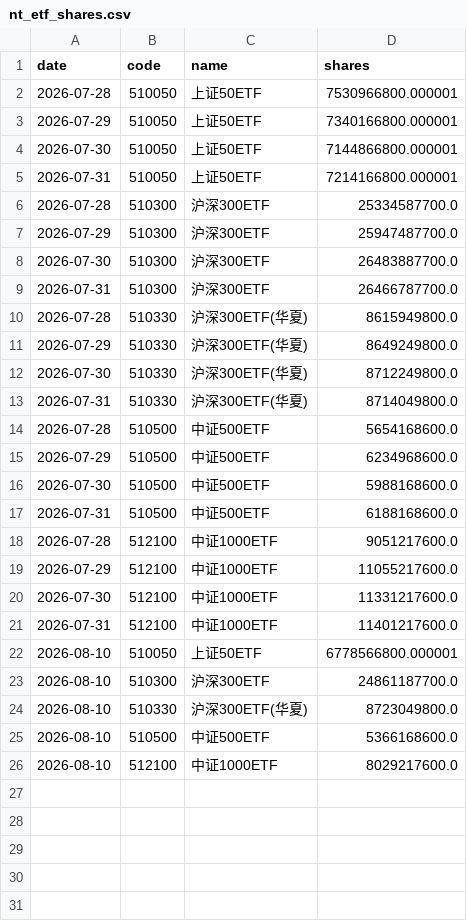
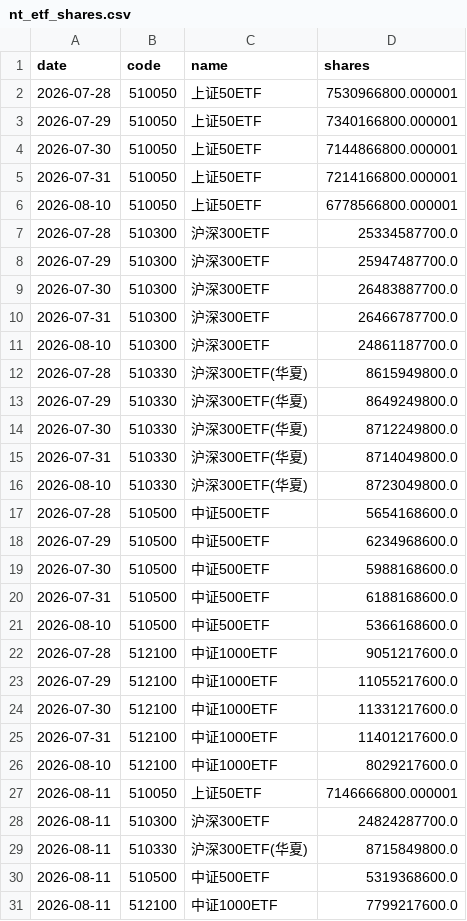
Before and after one commit to EthanInternet/nt-tracker, a CSV file: nt_etf_shares.csv, drawn as a sheet.

Commit message:
daily update

```diff
--- a/nt_etf_shares.csv
+++ b/nt_etf_shares.csv
@@ -5,2 +5,3 @@ date,code,name,shares
 2026-07-31,510050,上证50ETF,7214166800.000001
+2026-08-10,510050,上证50ETF,6778566800.000001
 2026-07-28,510300,沪深300ETF,25334587700.0
@@ -9,2 +10,3 @@ date,code,name,shares
 2026-07-31,510300,沪深300ETF,26466787700.0
+2026-08-10,510300,沪深300ETF,24861187700.0
 2026-07-28,510330,沪深300ETF(华夏),8615949800.0
@@ -13,2 +15,3 @@ date,code,name,shares
 2026-07-31,510330,沪深300ETF(华夏),8714049800.0
+2026-08-10,510330,沪深300ETF(华夏),8723049800.0
 2026-07-28,510500,中证500ETF,5654168600.0
@@ -17,2 +20,3 @@ date,code,name,shares
 2026-07-31,510500,中证500ETF,6188168600.0
+2026-08-10,510500,中证500ETF,5366168600.0
 2026-07-28,512100,中证1000ETF,9051217600.0
@@ -21,6 +25,7 @@ date,code,name,shares
 2026-07-31,512100,中证1000ETF,11401217600.0
-2026-08-10,510050,上证50ETF,6778566800.000001
-2026-08-10,510300,沪深300ETF,24861187700.0
-2026-08-10,510330,沪深300ETF(华夏),8723049800.0
-2026-08-10,510500,中证500ETF,5366168600.0
 2026-08-10,512100,中证1000ETF,8029217600.0
+2026-08-11,510050,上证50ETF,7146666800.000001
+2026-08-11,510300,沪深300ETF,24824287700.0
+2026-08-11,510330,沪深300ETF(华夏),8715849800.0
+2026-08-11,510500,中证500ETF,5319368600.0
+2026-08-11,512100,中证1000ETF,7799217600.0
```
